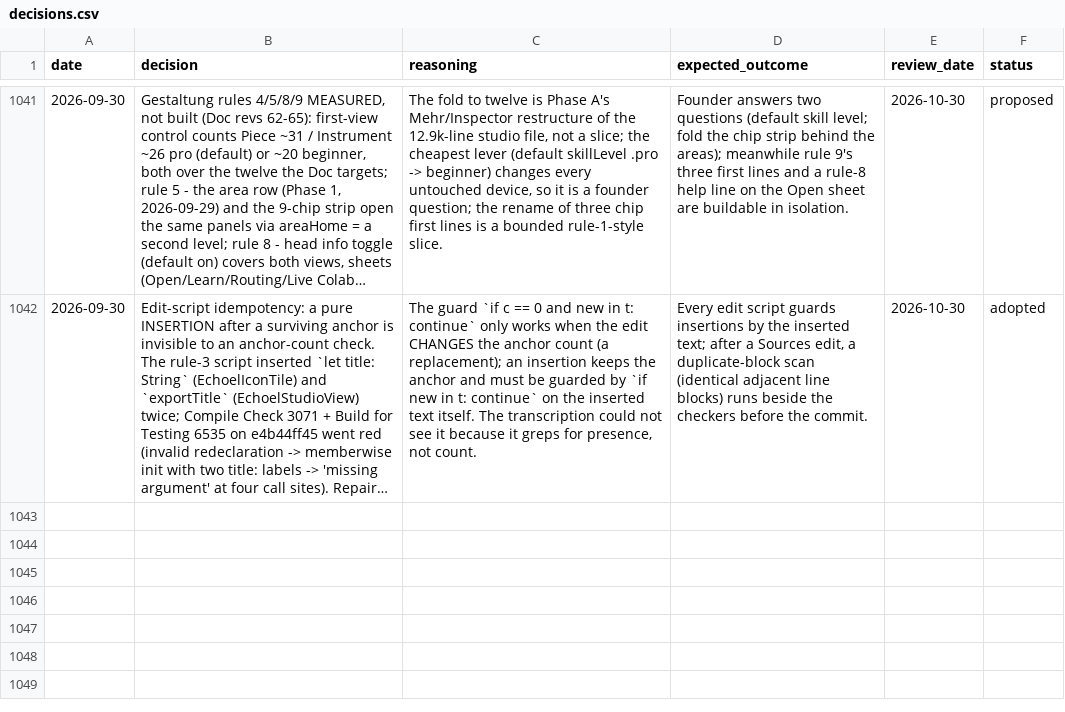
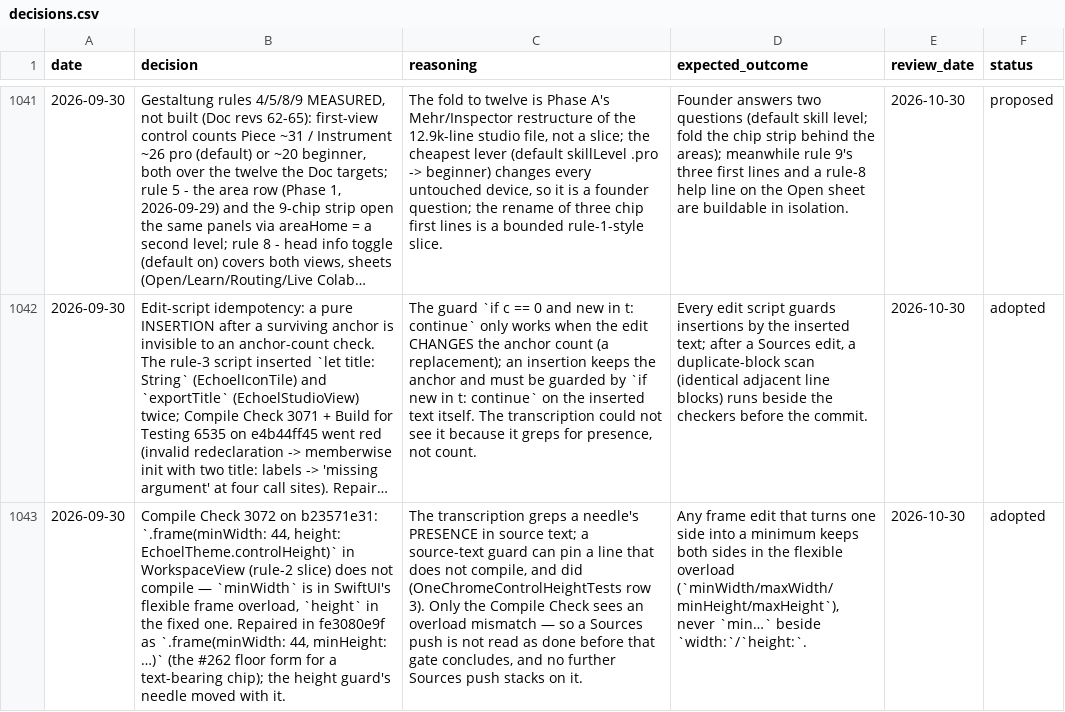
Before and after one commit to vibrationalforce/Echoelmusic, a CSV file: decisions.csv, drawn as a sheet; only a part is shown, gaps mark what is left out; long unchanged cells end in …; the diff names each change by its address in the sheet, - before the commit and + after, or states it on an @@ line.

```diff
--- a/decisions.csv
+++ b/decisions.csv
+row 1043: 2026-09-30 | Compile Check 3072 on b23571e31: `.frame(minWidth: 44, height: EchoelTheme.controlHeight)` in WorkspaceView (rule-2 slice) does not compile — `minWidth` is in SwiftUI's flexible frame overload, `height` in the fixed one. Repaired in fe3080e9f as `.frame(minWidth: 44, minHeight: …)` (the #262 floor form for a text-bearing chip); the height guard's needle moved with it. | The transcription greps a needle's PRESENCE in source text; a source-text guard can pin a line that does not compile, and did (OneChromeControlHeightTests row 3). Only the Compile Check sees an overload mismatch — so a Sources push is not read as done before that gate concludes, and no further Sources push stacks on it. | Any frame edit that turns one side into a minimum keeps both sides in the flexible overload (`minWidth/maxWidth/minHeight/maxHeight`), never `min…` beside `width:`/`height:`. | 2026-10-30 | adopted
```
Also changed, not shown: 2 other files.
